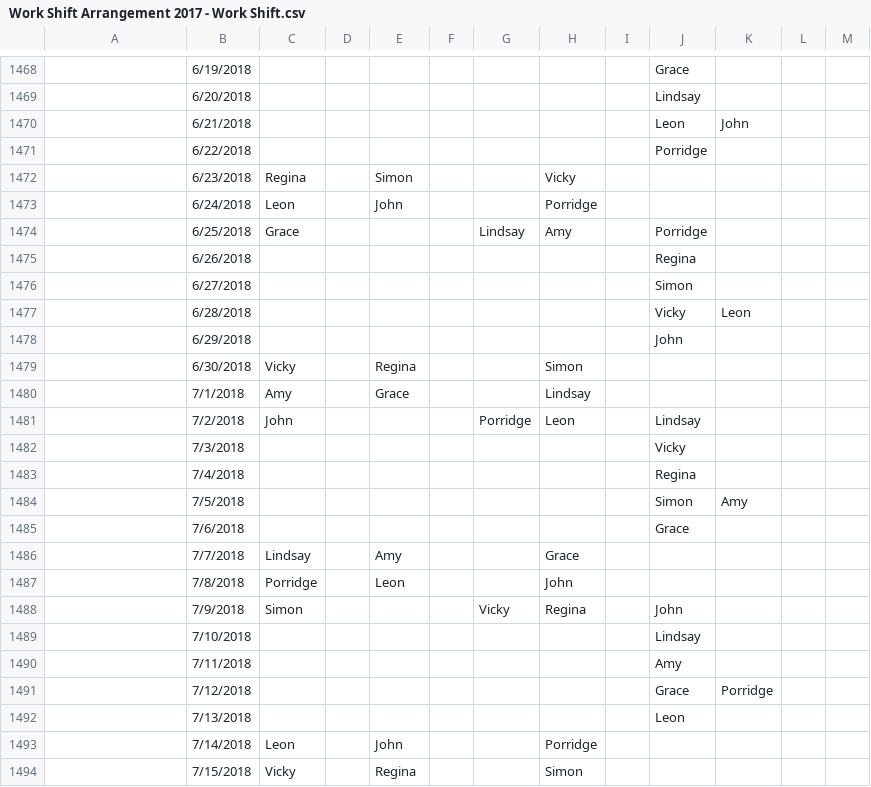
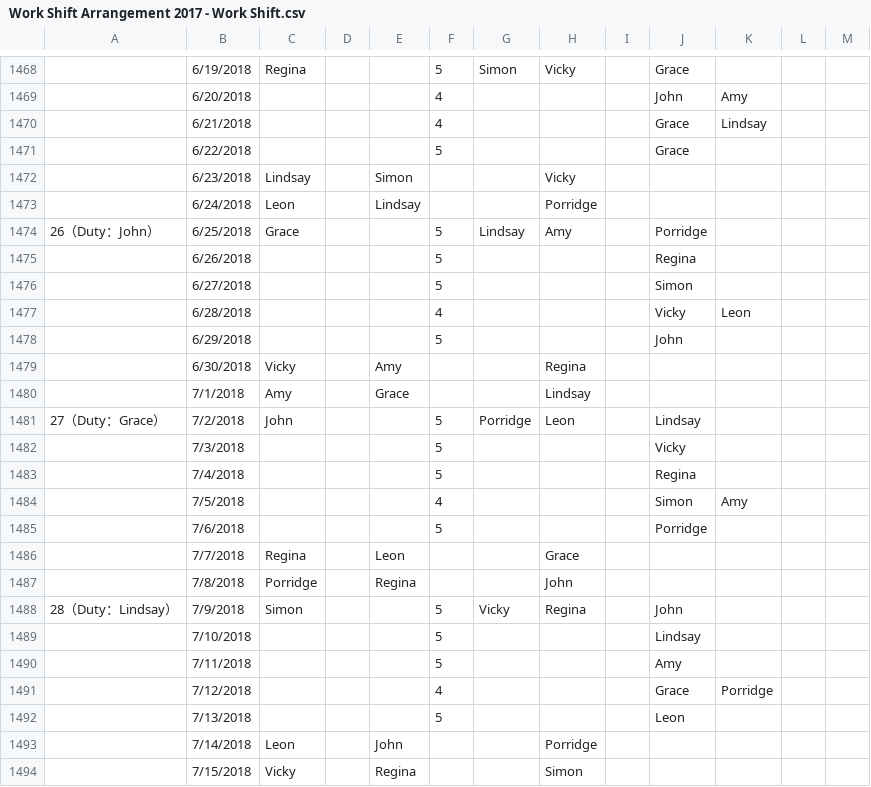
Before and after one commit to johnstond/workshift-tracking-2018, a CSV file: Work Shift Arrangement 2017 - Work Shift.csv, drawn as a sheet; only a part is shown, gaps mark what is left out; the diff covers the shown part only; the diff names each change by its address in the sheet, - before the commit and + after, or states it on an @@ line.

```diff
--- a/Work Shift Arrangement 2017 - Work Shift.csv
+++ b/Work Shift Arrangement 2017 - Work Shift.csv
-C1468: (empty)
+C1468: Regina
-F1468: (empty)
+F1468: 5
-G1468: (empty)
+G1468: Simon
-H1468: (empty)
+H1468: Vicky
-F1469:F1470: (empty)
+F1469:F1470: 4
-J1469: Lindsay
+J1469: John
-K1469: (empty)
+K1469: Amy
-J1470: Leon
+J1470: Grace
-K1470: John
+K1470: Lindsay
-F1471: (empty)
+F1471: 5
-J1471: Porridge
+J1471: Grace
-C1472: Regina
+C1472: Lindsay
-E1473: John
+E1473: Lindsay
-A1474: (empty)
+A1474: 26（Duty：John）
-F1474:F1476: (empty)
+F1474:F1476: 5
-F1477: (empty)
+F1477: 4
-F1478: (empty)
+F1478: 5
-E1479: Regina
+E1479: Amy
-H1479: Simon
+H1479: Regina
-A1481: (empty)
+A1481: 27（Duty：Grace）
-F1481:F1483: (empty)
+F1481:F1483: 5
-F1484: (empty)
+F1484: 4
-F1485: (empty)
+F1485: 5
-J1485: Grace
+J1485: Porridge
-C1486: Lindsay
+C1486: Regina
-E1486: Amy
+E1486: Leon
-E1487: Leon
+E1487: Regina
-A1488: (empty)
+A1488: 28（Duty：Lindsay）
-F1488:F1490: (empty)
+F1488:F1490: 5
-F1491: (empty)
+F1491: 4
-F1492: (empty)
+F1492: 5
```
Also changed, not shown: 48 edited cells elsewhere in this file.
